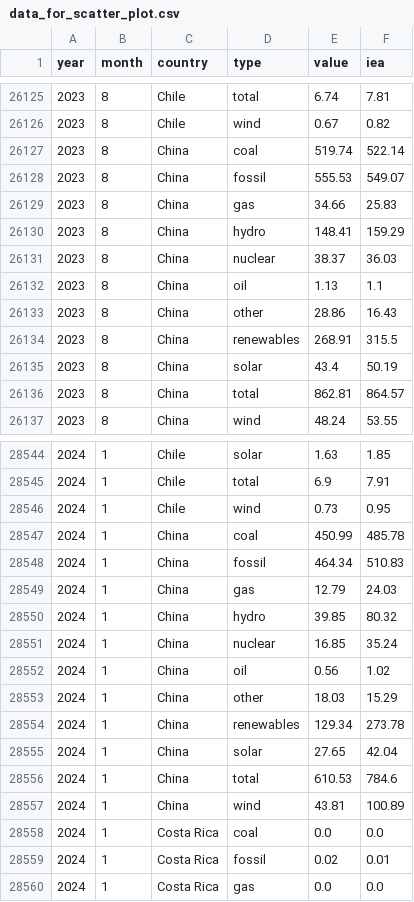
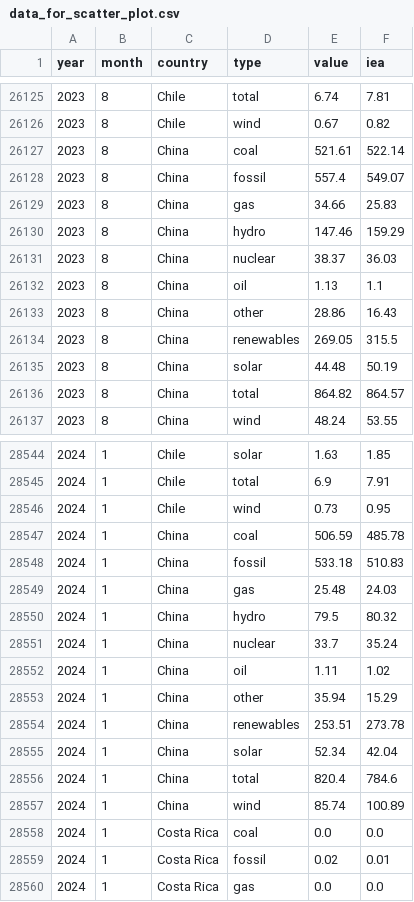
Before and after one commit to KowComical/CM_Power_Website, a CSV file: data/data_for_scatter_plot.csv, drawn as a sheet; only a part is shown, gaps mark what is left out; the diff covers the shown part only.

```diff
--- a/data/data_for_scatter_plot.csv
+++ b/data/data_for_scatter_plot.csv
@@ -26126,6 +26126,6 @@
 2023,8,Chile,wind,0.67,0.82
-2023,8,China,coal,519.74,522.14
-2023,8,China,fossil,555.53,549.07
+2023,8,China,coal,521.61,522.14
+2023,8,China,fossil,557.4,549.07
 2023,8,China,gas,34.66,25.83
-2023,8,China,hydro,148.41,159.29
+2023,8,China,hydro,147.46,159.29
 2023,8,China,nuclear,38.37,36.03
@@ -26133,5 +26133,5 @@
 2023,8,China,other,28.86,16.43
-2023,8,China,renewables,268.91,315.5
-2023,8,China,solar,43.4,50.19
-2023,8,China,total,862.81,864.57
+2023,8,China,renewables,269.05,315.5
+2023,8,China,solar,44.48,50.19
+2023,8,China,total,864.82,864.57
 2023,8,China,wind,48.24,53.55
@@ -28546,13 +28546,13 @@
 2024,1,Chile,wind,0.73,0.95
-2024,1,China,coal,450.99,485.78
-2024,1,China,fossil,464.34,510.83
-2024,1,China,gas,12.79,24.03
-2024,1,China,hydro,39.85,80.32
-2024,1,China,nuclear,16.85,35.24
-2024,1,China,oil,0.56,1.02
-2024,1,China,other,18.03,15.29
-2024,1,China,renewables,129.34,273.78
-2024,1,China,solar,27.65,42.04
-2024,1,China,total,610.53,784.6
-2024,1,China,wind,43.81,100.89
+2024,1,China,coal,506.59,485.78
+2024,1,China,fossil,533.18,510.83
+2024,1,China,gas,25.48,24.03
+2024,1,China,hydro,79.5,80.32
+2024,1,China,nuclear,33.7,35.24
+2024,1,China,oil,1.11,1.02
+2024,1,China,other,35.94,15.29
+2024,1,China,renewables,253.51,273.78
+2024,1,China,solar,52.34,42.04
+2024,1,China,total,820.4,784.6
+2024,1,China,wind,85.74,100.89
 2024,1,Costa Rica,coal,0.0,0.0
```
Also changed, not shown: 85 edited cells elsewhere in this file, 59 other files.
